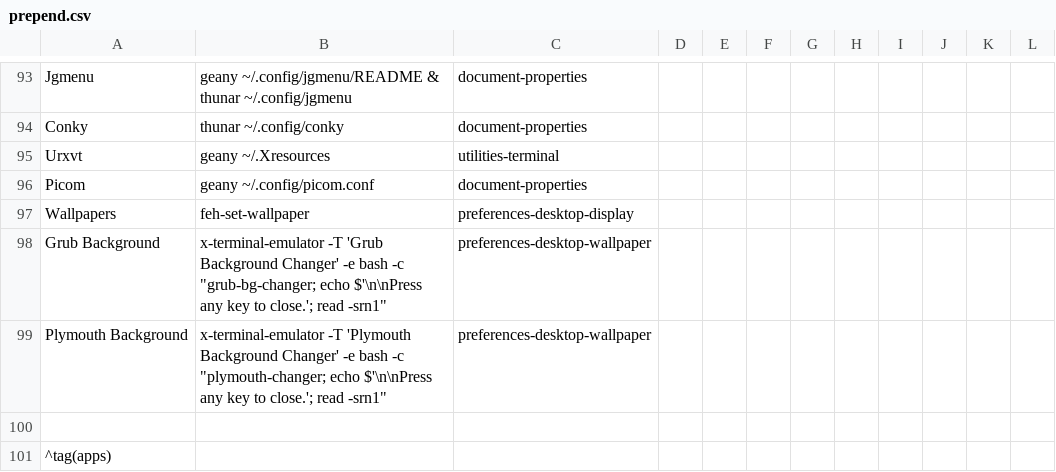
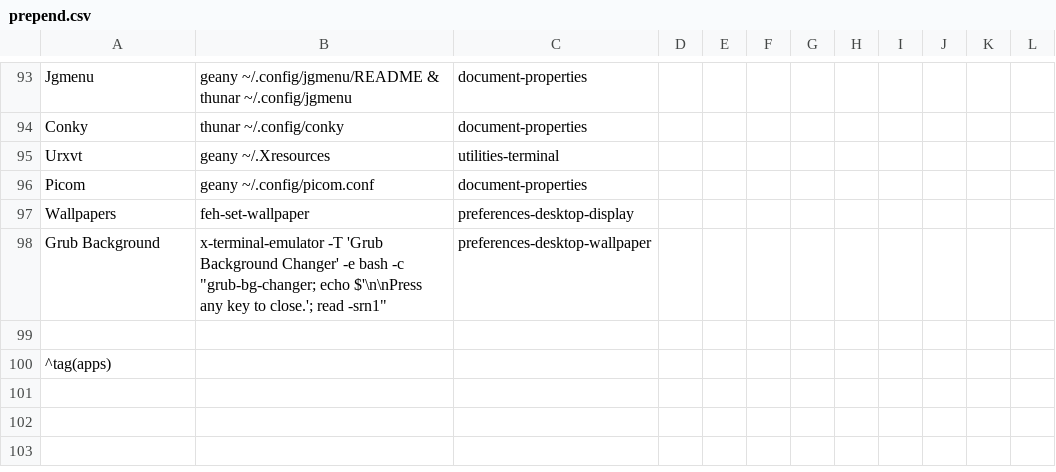
Before and after one commit to sleekmason/Lilidog-i386-Minimal-Bookworm, a CSV file: config/includes.chroot_after_packages/etc/skel/.config/jgmenu/prepend.csv, drawn as a sheet; only a part is shown, gaps mark what is left out; the diff names each change by its address in the sheet, - before the commit and + after, or states it on an @@ line.

Commit message:
Jgmenu - removed plymouth background changer

```diff
--- a/config/includes.chroot_after_packages/etc/skel/.config/jgmenu/prepend.csv
+++ b/config/includes.chroot_after_packages/etc/skel/.config/jgmenu/prepend.csv
-row 99: Plymouth Background | x-terminal-emulator -T 'Plymouth Background Changer' -e bash -c "plymouth-changer; echo $'\n\nPress any key to close.'; read -srn1" | preferences-desktop-wallpaper
```
